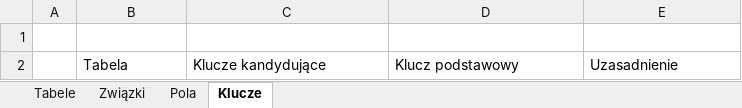
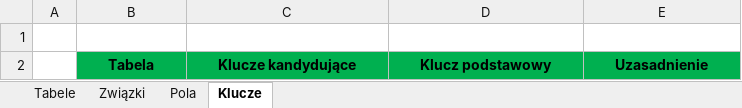
Before and after one commit to MikolajSuchan/ModelowanieDanych, an Excel workbook: model_logiczny.xlsx, sheet Klucze, drawn as a sheet; values as stored, in another font and other column widths than the file's, no borders; the diff names each change by its address in the sheet, - before the commit and + after, or states it on an @@ line.

```diff
--- a/model_logiczny.xlsx (sheet Klucze)
+++ b/model_logiczny.xlsx (sheet Klucze)
@@ B2:E2 fill: none → #00B050, bold: off → on, alignment: left → center @@
```
Also changed, not shown: sheet Pola, sheet Związki, sheet Tabele, model_koncepcyjny.xlsx.
